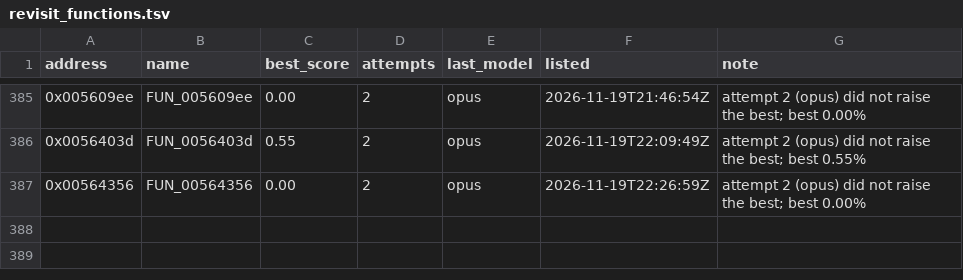
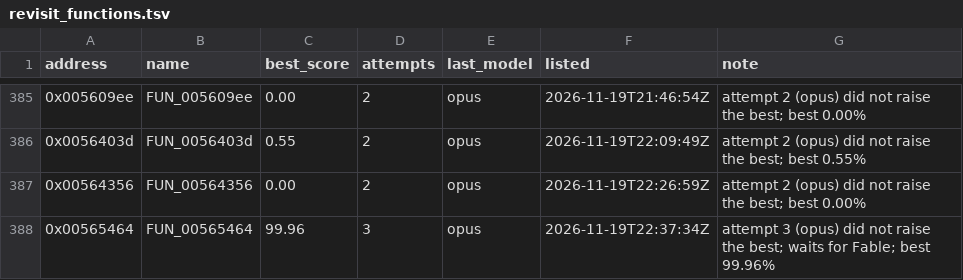
Before and after one commit to marinohardin/SFC2-decomp, a TSV file: analysis/results/revisit_functions.tsv, drawn as a sheet; only a part is shown, gaps mark what is left out; the diff names each change by its address in the sheet, - before the commit and + after, or states it on an @@ line.

Commit message:
chore(harness): update FUN_00565464 (0x00565464) on the revisit list
The stop rule ended its run short of 100%; see analysis/results/revisit_functions.tsv.

```diff
--- a/analysis/results/revisit_functions.tsv
+++ b/analysis/results/revisit_functions.tsv
+row 388: 0x00565464 | FUN_00565464 | 99.96 | 3 | opus | 2026-11-19T22:37:34Z | attempt 3 (opus) did not raise the best; waits for Fable; best 99.96%
```
